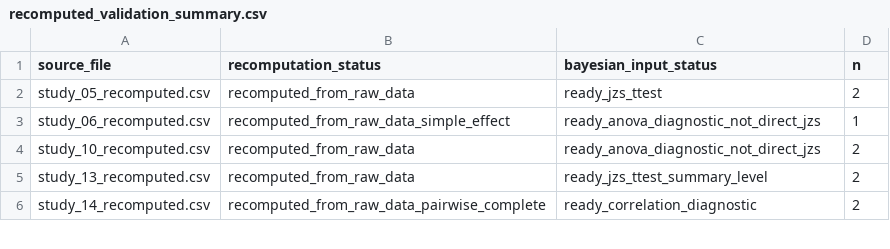
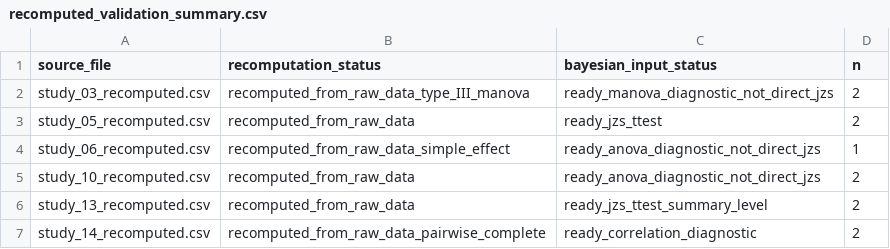
Before and after one commit to carmojudicemota/bayesian-reanalysis-v1, a CSV file: outputs/reproduced/recomputed_validation_summary.csv, drawn as a sheet; only a part is shown; the diff covers the shown part only.

```diff
--- a/outputs/reproduced/recomputed_validation_summary.csv
+++ b/outputs/reproduced/recomputed_validation_summary.csv
@@ -1,2 +1,3 @@
 source_file,recomputation_status,bayesian_input_status,n
+study_03_recomputed.csv,recomputed_from_raw_data_type_III_manova,ready_manova_diagnostic_not_direct_jzs,2
 study_05_recomputed.csv,recomputed_from_raw_data,ready_jzs_ttest,2
```
Also changed, not shown: 18 added rows and 2 edited cells elsewhere in this file, config/claim_map.csv, data/derived/verified_results_draft.csv, 28 other files.
